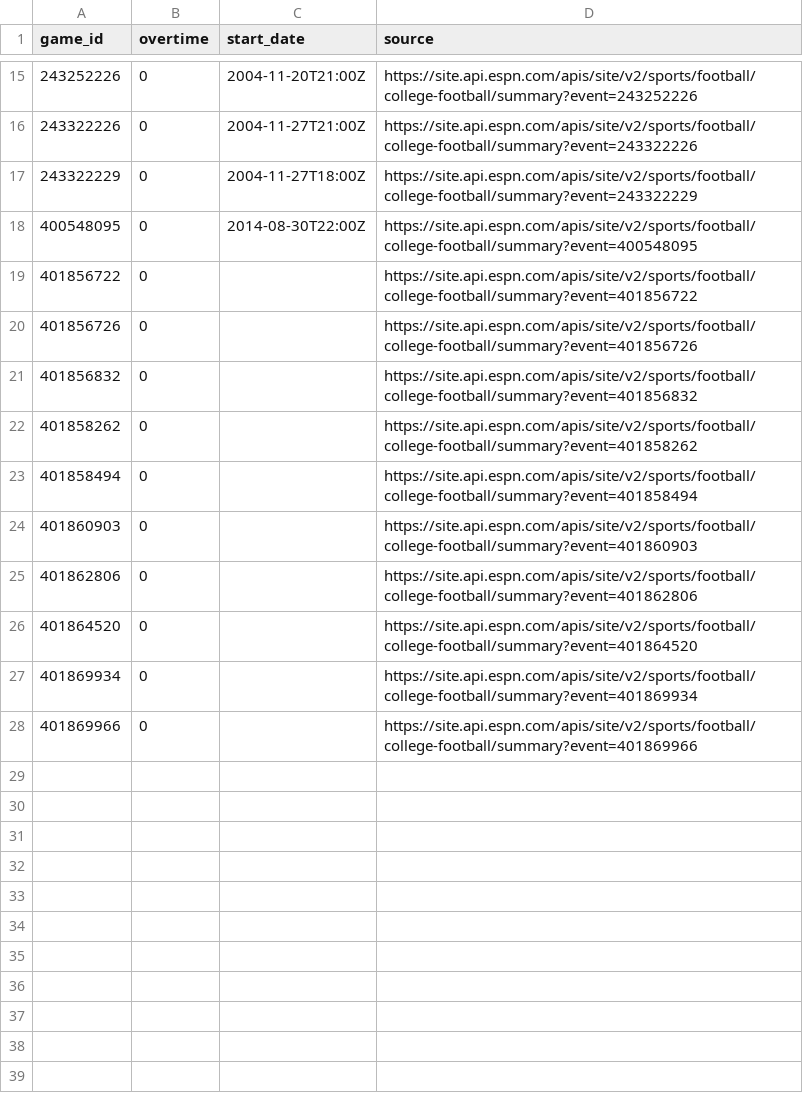
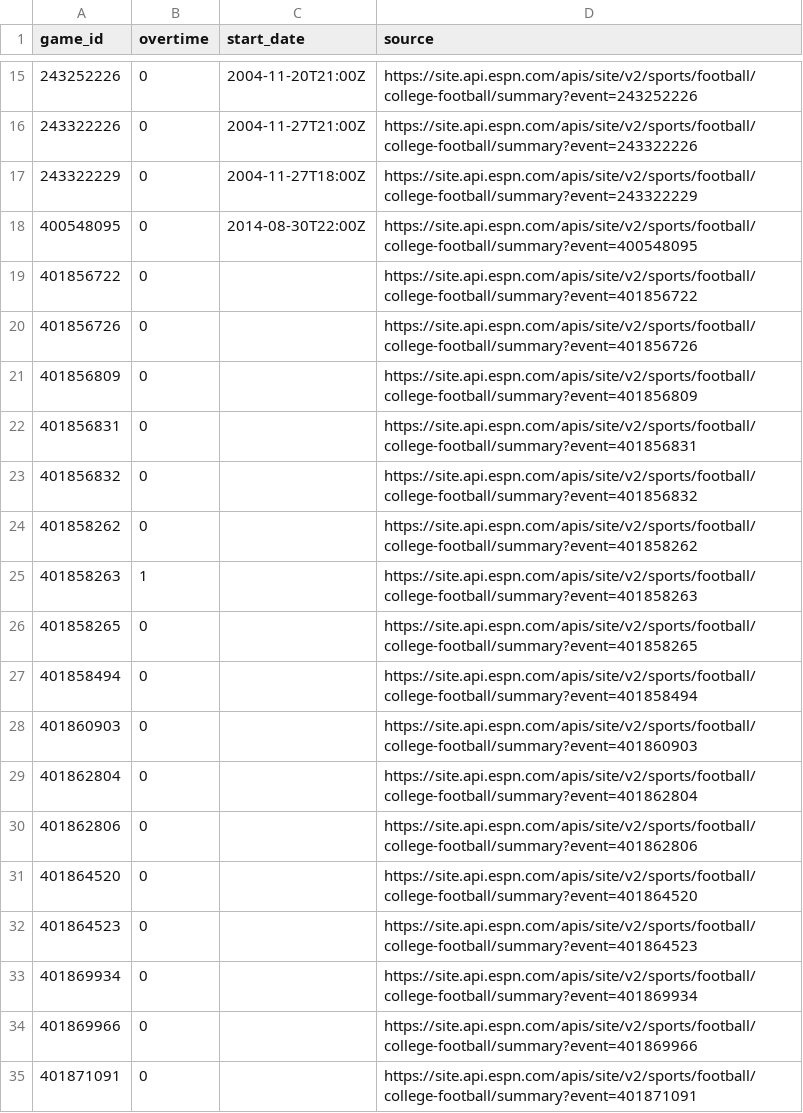
Before and after one commit to schwill2018/college-football-elo, a CSV file: data/cfb_overtime_supplement.csv, drawn as a sheet; only a part is shown, gaps mark what is left out; the diff names each change by its address in the sheet, - before the commit and + after, or states it on an @@ line.

```diff
--- a/data/cfb_overtime_supplement.csv
+++ b/data/cfb_overtime_supplement.csv
+row 21: 401856809 | 0 |  | https://site.api.espn.com/apis/site/v2/sports/football/college-football/summary?event=401856809
+row 22: 401856831 | 0 |  | https://site.api.espn.com/apis/site/v2/sports/football/college-football/summary?event=401856831
+row 25: 401858263 | 1 |  | https://site.api.espn.com/apis/site/v2/sports/football/college-football/summary?event=401858263
+row 26: 401858265 | 0 |  | https://site.api.espn.com/apis/site/v2/sports/football/college-football/summary?event=401858265
+row 29: 401862804 | 0 |  | https://site.api.espn.com/apis/site/v2/sports/football/college-football/summary?event=401862804
+row 32: 401864523 | 0 |  | https://site.api.espn.com/apis/site/v2/sports/football/college-football/summary?event=401864523
+row 35: 401871091 | 0 |  | https://site.api.espn.com/apis/site/v2/sports/football/college-football/summary?event=401871091
```
Also changed, not shown: future_projections.csv, historical_predictions.csv, 10 other files.
